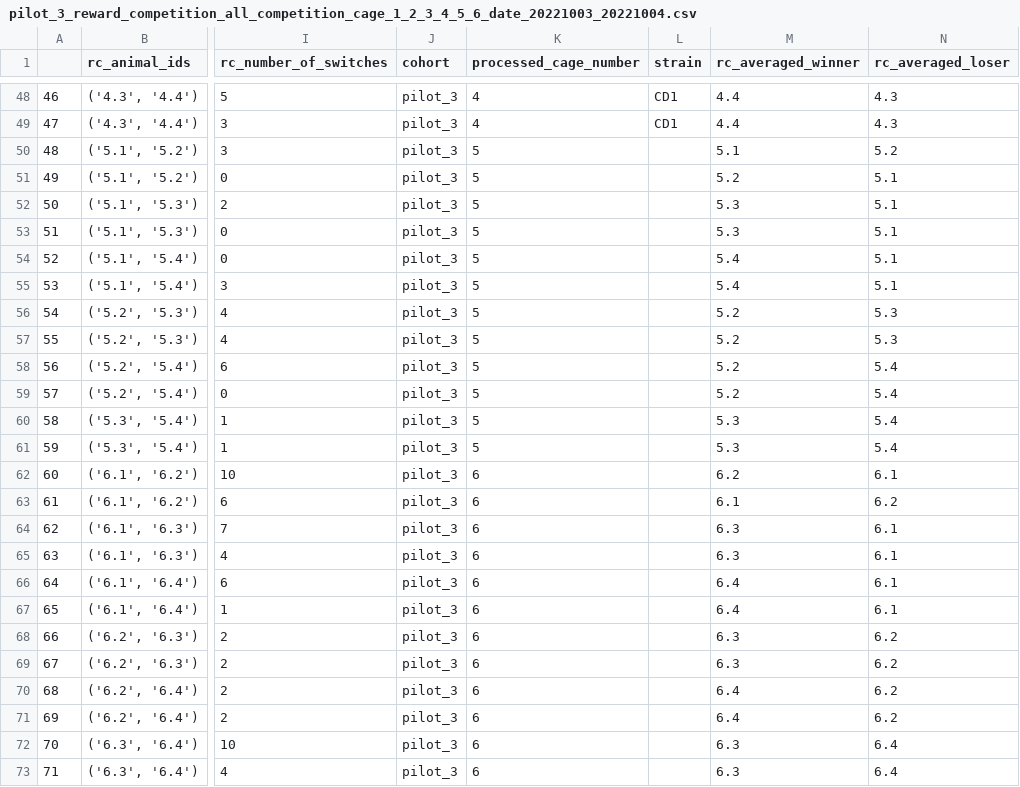
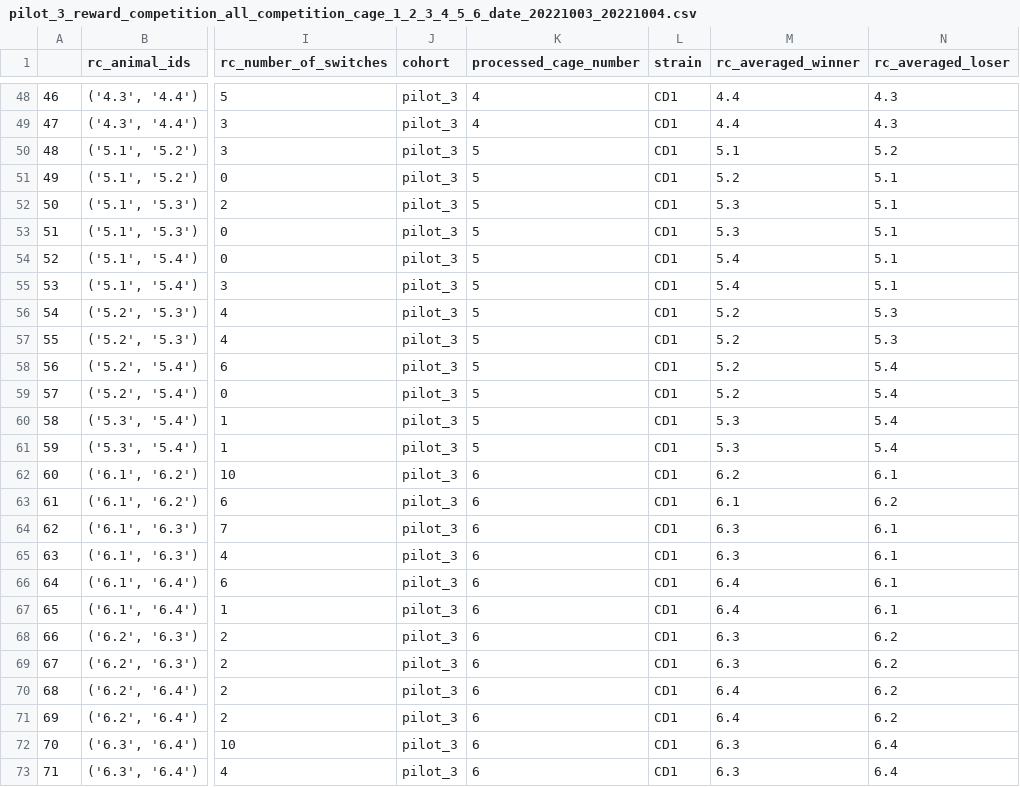
Before and after one commit to padillacoreanolab/dominance_strain_comparison, a CSV file: results/2023_04_27_pilot_3_elo_score_calculation/proc/elo_rating_spread_sheets/reward_competition/pilot_3_reward_competition_all_competition_cage_1_2_3_4_5_6_date_20221003_20221004.csv, drawn as a sheet; only a part is shown, gaps mark what is left out; the diff covers the shown part only; the diff names each change by its address in the sheet, - before the commit and + after, or states it on an @@ line.

```diff
--- a/results/2023_04_27_pilot_3_elo_score_calculation/proc/elo_rating_spread_sheets/reward_competition/pilot_3_reward_competition_all_competition_cage_1_2_3_4_5_6_date_20221003_20221004.csv
+++ b/results/2023_04_27_pilot_3_elo_score_calculation/proc/elo_rating_spread_sheets/reward_competition/pilot_3_reward_competition_all_competition_cage_1_2_3_4_5_6_date_20221003_20221004.csv
-L50:L73 (strain): (empty)
+L50:L73 (strain): CD1
```
Also changed, not shown: 12 edited cells elsewhere in this file, results/2023_04_27_pilot_2_elo_score_calculation/proc/elo_rating_spread_sheets/reward_competition/pilot_2_cages-1-2-3-4-5-6_rc_20220728_20220729_final-elo-rating.csv, results/2023_04_27_pilot_2_elo_score_calculation/proc/elo_rating_spread_sheets/reward_competition/pilot_2_reward_competition_all_competition_cage_1_2_3_4_5_6_date_20220728_20220729.csv, 20 other files.
